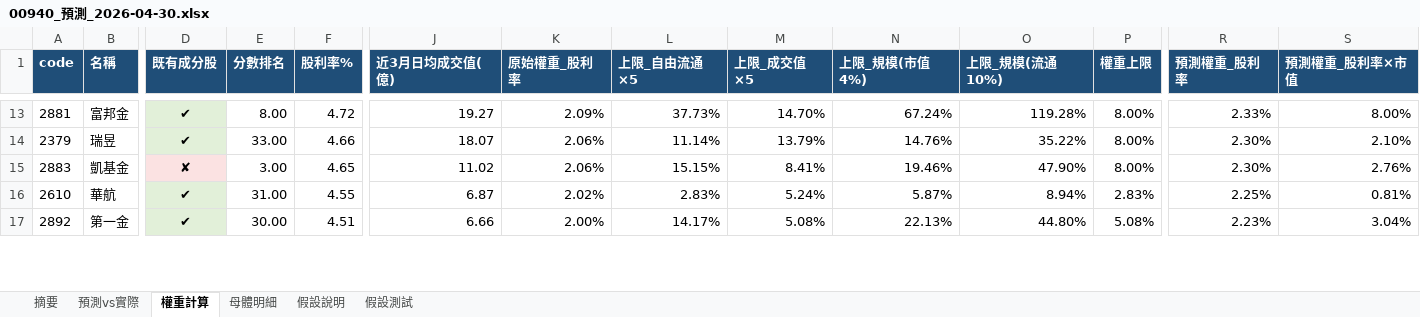
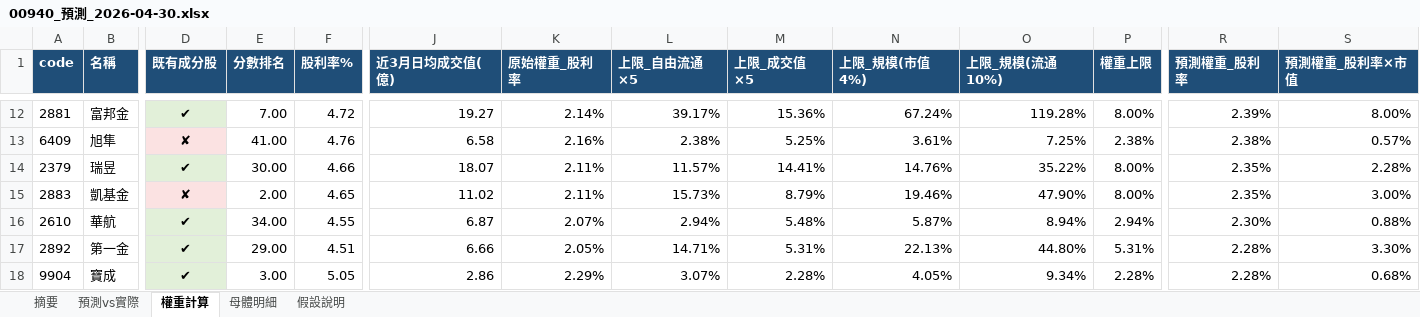
Before and after one commit to kevin92827/stock_track, an Excel workbook: predict_data/00940_預測_2026-04-30.xlsx, sheet 權重計算, drawn as a sheet; only a part is shown, gaps mark what is left out; values as stored, in another font and other column widths than the file's, no borders; addresses are those after the commit; rows hold the shown columns only; the diff covers the shown part only; the diff names each change by its address in the sheet, - before the commit and + after, or states it on an @@ line.

```diff
--- a/predict_data/00940_預測_2026-04-30.xlsx (sheet 權重計算)
+++ b/predict_data/00940_預測_2026-04-30.xlsx (sheet 權重計算)
-sheet tab: 假設測試
-E12 (分數排名): 8.00
+E12 (分數排名): 7.00
-K12 (原始權重_股利率): 2.09%
+K12 (原始權重_股利率): 2.14%
-L12 (上限_自由流通×5): 37.73%
+L12 (上限_自由流通×5): 39.17%
-M12 (上限_成交值×5): 14.70%
+M12 (上限_成交值×5): 15.36%
-R12 (預測權重_股利率): 2.33%
+R12 (預測權重_股利率): 2.39%
+row 13: 6409 | 旭隼 | ✘ | 41.00 | 4.76 | 6.58 | 2.16% | 2.38% | 5.25% | 3.61% | 7.25% | 2.38% | 2.38% | 0.57%
-E14 (分數排名): 33.00
+E14 (分數排名): 30.00
-K14:K15 (原始權重_股利率): 2.06%
+K14:K15 (原始權重_股利率): 2.11%
-L14 (上限_自由流通×5): 11.14%
+L14 (上限_自由流通×5): 11.57%
-M14 (上限_成交值×5): 13.79%
+M14 (上限_成交值×5): 14.41%
-R14:R15 (預測權重_股利率): 2.30%
+R14:R15 (預測權重_股利率): 2.35%
-S14 (預測權重_股利率×市值): 2.10%
+S14 (預測權重_股利率×市值): 2.28%
-E15 (分數排名): 3.00
+E15 (分數排名): 2.00
-L15 (上限_自由流通×5): 15.15%
+L15 (上限_自由流通×5): 15.73%
-M15 (上限_成交值×5): 8.41%
+M15 (上限_成交值×5): 8.79%
-S15 (預測權重_股利率×市值): 2.76%
+S15 (預測權重_股利率×市值): 3.00%
-E16 (分數排名): 31.00
+E16 (分數排名): 34.00
-K16 (原始權重_股利率): 2.02%
+K16 (原始權重_股利率): 2.07%
-L16 (上限_自由流通×5): 2.83%
+L16 (上限_自由流通×5): 2.94%
-M16 (上限_成交值×5): 5.24%
+M16 (上限_成交值×5): 5.48%
-P16 (權重上限): 2.83%
+P16 (權重上限): 2.94%
-R16 (預測權重_股利率): 2.25%
+R16 (預測權重_股利率): 2.30%
-S16 (預測權重_股利率×市值): 0.81%
+S16 (預測權重_股利率×市值): 0.88%
-E17 (分數排名): 30.00
+E17 (分數排名): 29.00
-K17 (原始權重_股利率): 2.00%
+K17 (原始權重_股利率): 2.05%
-L17 (上限_自由流通×5): 14.17%
+L17 (上限_自由流通×5): 14.71%
-M17 (上限_成交值×5): 5.08%
+M17 (上限_成交值×5): 5.31%
-P17 (權重上限): 5.08%
+P17 (權重上限): 5.31%
-R17 (預測權重_股利率): 2.23%
+R17 (預測權重_股利率): 2.28%
-S17 (預測權重_股利率×市值): 3.04%
+S17 (預測權重_股利率×市值): 3.30%
+row 18: 9904 | 寶成 | ✔ | 3.00 | 5.05 | 2.86 | 2.29% | 3.07% | 2.28% | 4.05% | 9.34% | 2.28% | 2.28% | 0.68%
```
Also changed, not shown: 2 added rows, 4 removed rows and 272 edited cells elsewhere in this sheet, sheet 母體明細, sheet 預測vs實際, sheet 摘要, sheet 假設說明, 11 other files.
